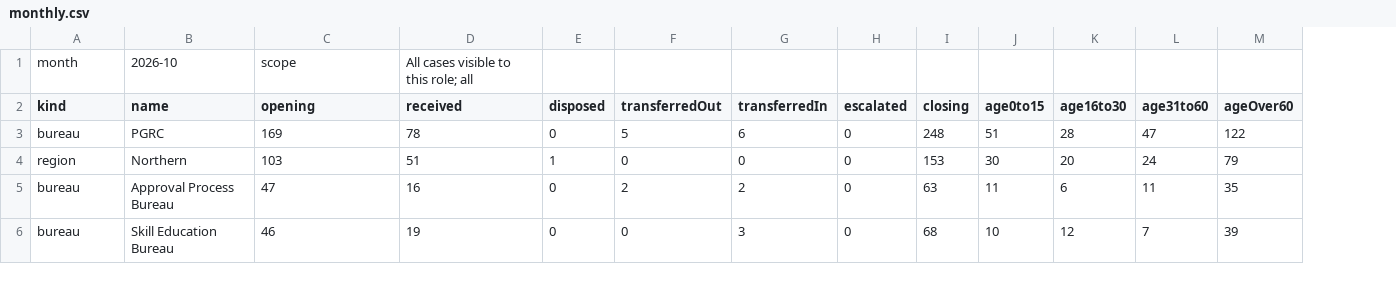
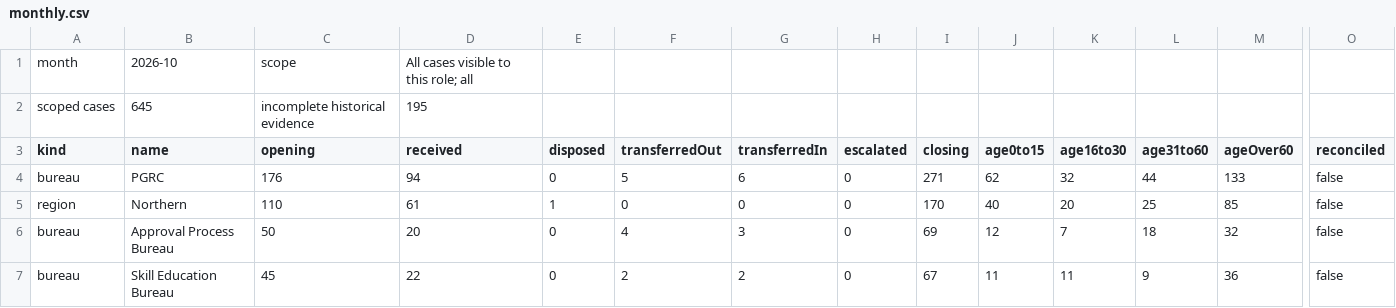
Before and after one commit to manishrahul1705/ShikshaSetu, a CSV file: nexus-ic/docs/screenshots/ps-story/run-3/monthly.csv, drawn as a sheet; only a part is shown, gaps mark what is left out; addresses are those after the commit; rows hold the shown columns only; the diff covers the shown part only; the diff names each change by its address in the sheet, - before the commit and + after, or states it on an @@ line.

```diff
--- a/nexus-ic/docs/screenshots/ps-story/run-3/monthly.csv
+++ b/nexus-ic/docs/screenshots/ps-story/run-3/monthly.csv
+column O (reconciled), rows 4-7: all false
+row 2: scoped cases | 645 | incomplete historical evidence | 195
-C4 (opening): 169
+C4 (opening): 176
-D4 (received): 78
+D4 (received): 94
-I4 (closing): 248
+I4 (closing): 271
-J4 (age0to15): 51
+J4 (age0to15): 62
-K4 (age16to30): 28
+K4 (age16to30): 32
-L4 (age31to60): 47
+L4 (age31to60): 44
-M4 (ageOver60): 122
+M4 (ageOver60): 133
-C5 (opening): 103
+C5 (opening): 110
-D5 (received): 51
+D5 (received): 61
-I5 (closing): 153
+I5 (closing): 170
-J5 (age0to15): 30
+J5 (age0to15): 40
-L5 (age31to60): 24
+L5 (age31to60): 25
-M5 (ageOver60): 79
+M5 (ageOver60): 85
-C6 (opening): 47
+C6 (opening): 50
-D6 (received): 16
+D6 (received): 20
-F6 (transferredOut): 2
+F6 (transferredOut): 4
-G6 (transferredIn): 2
+G6 (transferredIn): 3
-I6 (closing): 63
+I6 (closing): 69
-J6 (age0to15): 11
+J6 (age0to15): 12
-K6 (age16to30): 6
+K6 (age16to30): 7
-L6 (age31to60): 11
+L6 (age31to60): 18
-M6 (ageOver60): 35
+M6 (ageOver60): 32
-C7 (opening): 46
+C7 (opening): 45
-D7 (received): 19
+D7 (received): 22
-F7 (transferredOut): 0
+F7 (transferredOut): 2
-G7 (transferredIn): 3
+G7 (transferredIn): 2
-I7 (closing): 68
+I7 (closing): 67
-J7 (age0to15): 10
+J7 (age0to15): 11
-K7 (age16to30): 12
+K7 (age16to30): 11
-L7 (age31to60): 7
+L7 (age31to60): 9
-M7 (ageOver60): 39
+M7 (ageOver60): 36
```
Also changed, not shown: 64 edited cells elsewhere in this file, nexus-ic/docs/screenshots/ps-story/run-1/monthly.csv, nexus-ic/docs/screenshots/ps-story/run-2/monthly.csv, 43 other files.
